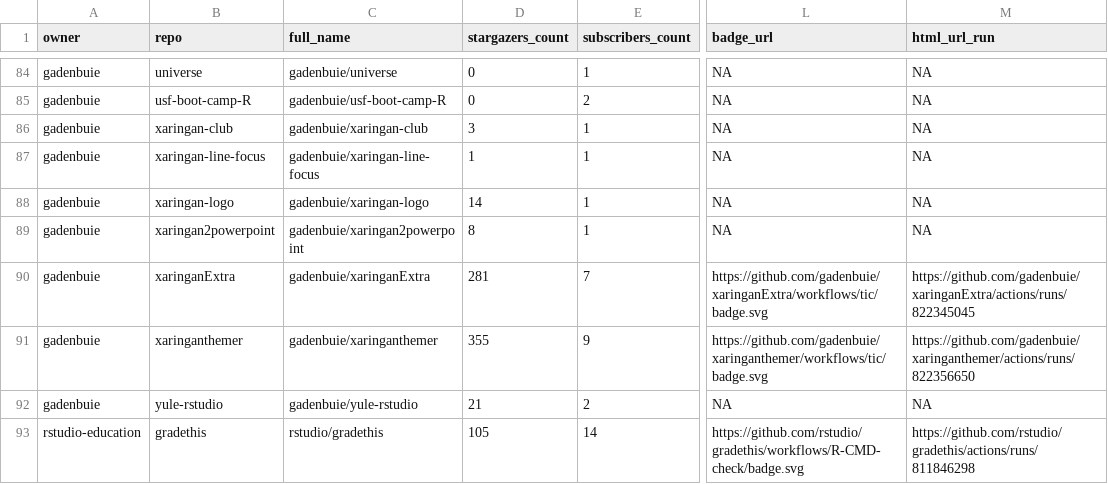
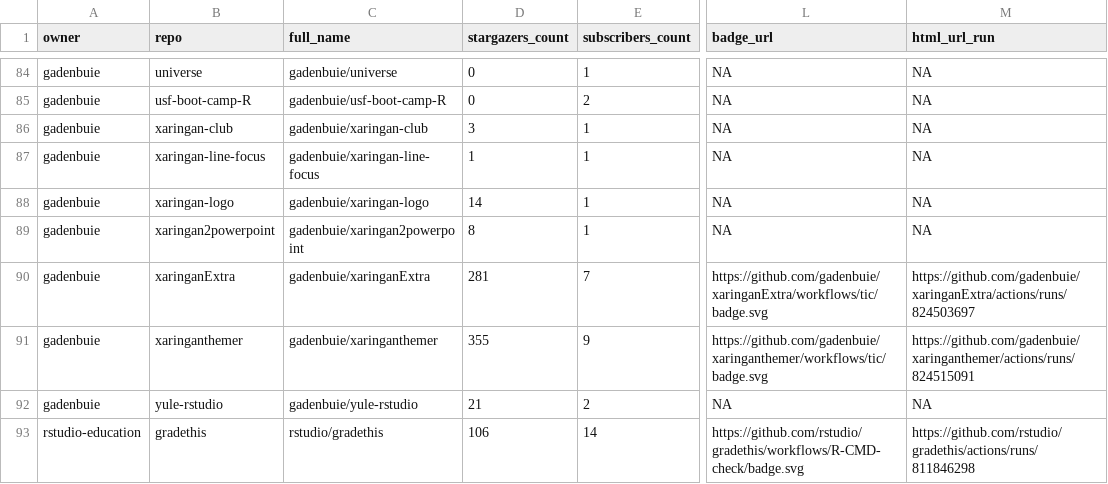
Before and after one commit to andrewcstewart/gha-dashboard, a CSV file: repos.csv, drawn as a sheet; only a part is shown, gaps mark what is left out; the diff covers the shown part only; the diff names each change by its address in the sheet, - before the commit and + after, or states it on an @@ line.

```diff
--- a/repos.csv
+++ b/repos.csv
-M90 (html_url_run): https://github.com/gadenbuie/xaringanExtra/actions/runs/822345045
+M90 (html_url_run): https://github.com/gadenbuie/xaringanExtra/actions/runs/824503697
-M91 (html_url_run): https://github.com/gadenbuie/xaringanthemer/actions/runs/822356650
+M91 (html_url_run): https://github.com/gadenbuie/xaringanthemer/actions/runs/824515091
-D93 (stargazers_count): 105
+D93 (stargazers_count): 106
```
Also changed, not shown: 11 edited cells elsewhere in this file, 1 other file.
